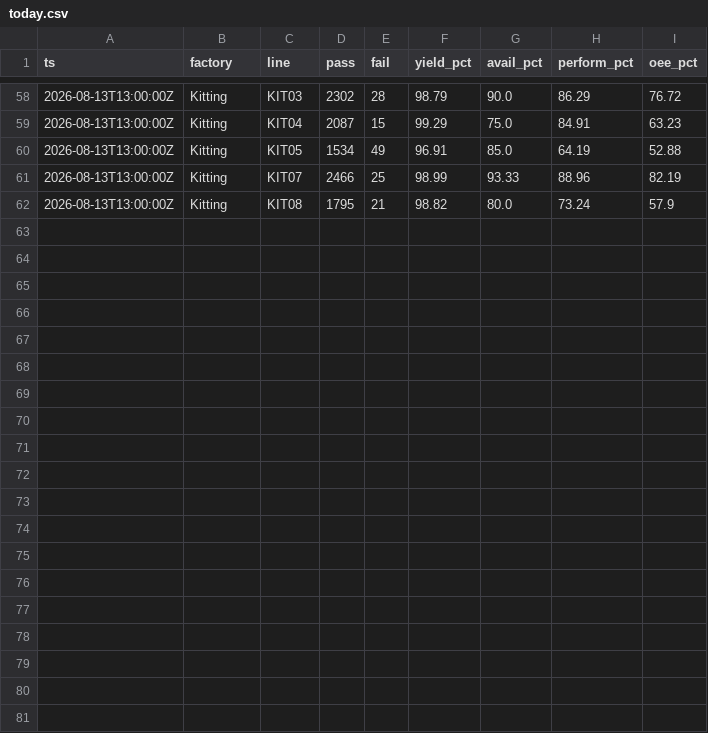
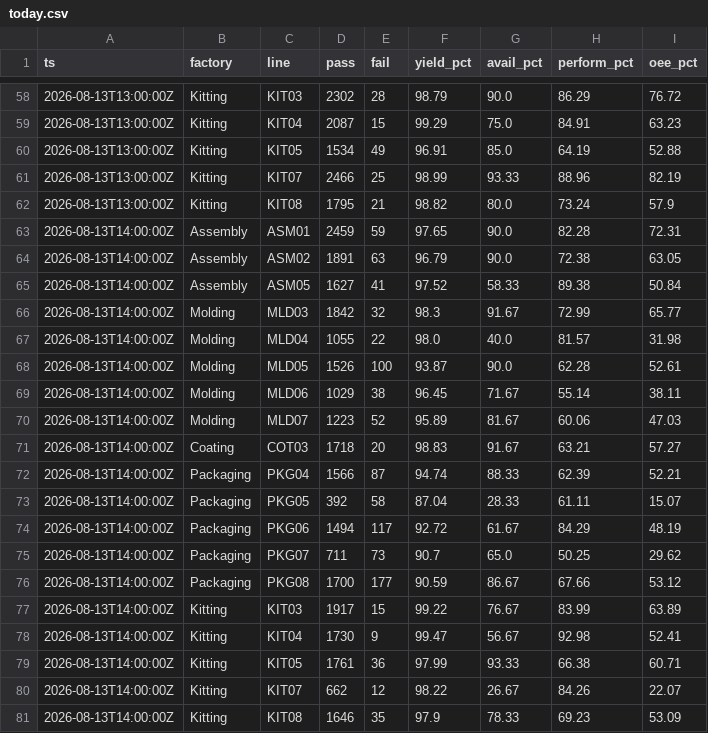
Before and after one commit to todd-cpme/ClearOEEDemo, a CSV file: data/today.csv, drawn as a sheet; only a part is shown, gaps mark what is left out; the diff names each change by its address in the sheet, - before the commit and + after, or states it on an @@ line.

Commit message:
data: refresh 2026-08-13T14:46:43Z

```diff
--- a/data/today.csv
+++ b/data/today.csv
+row 63: 2026-08-13T14:00:00Z | Assembly | ASM01 | 2459 | 59 | 97.65 | 90.0 | 82.28 | 72.31
+row 64: 2026-08-13T14:00:00Z | Assembly | ASM02 | 1891 | 63 | 96.79 | 90.0 | 72.38 | 63.05
+row 65: 2026-08-13T14:00:00Z | Assembly | ASM05 | 1627 | 41 | 97.52 | 58.33 | 89.38 | 50.84
+row 66: 2026-08-13T14:00:00Z | Molding | MLD03 | 1842 | 32 | 98.3 | 91.67 | 72.99 | 65.77
+row 67: 2026-08-13T14:00:00Z | Molding | MLD04 | 1055 | 22 | 98.0 | 40.0 | 81.57 | 31.98
+row 68: 2026-08-13T14:00:00Z | Molding | MLD05 | 1526 | 100 | 93.87 | 90.0 | 62.28 | 52.61
+row 69: 2026-08-13T14:00:00Z | Molding | MLD06 | 1029 | 38 | 96.45 | 71.67 | 55.14 | 38.11
+row 70: 2026-08-13T14:00:00Z | Molding | MLD07 | 1223 | 52 | 95.89 | 81.67 | 60.06 | 47.03
+row 71: 2026-08-13T14:00:00Z | Coating | COT03 | 1718 | 20 | 98.83 | 91.67 | 63.21 | 57.27
+row 72: 2026-08-13T14:00:00Z | Packaging | PKG04 | 1566 | 87 | 94.74 | 88.33 | 62.39 | 52.21
+row 73: 2026-08-13T14:00:00Z | Packaging | PKG05 | 392 | 58 | 87.04 | 28.33 | 61.11 | 15.07
+row 74: 2026-08-13T14:00:00Z | Packaging | PKG06 | 1494 | 117 | 92.72 | 61.67 | 84.29 | 48.19
+row 75: 2026-08-13T14:00:00Z | Packaging | PKG07 | 711 | 73 | 90.7 | 65.0 | 50.25 | 29.62
+row 76: 2026-08-13T14:00:00Z | Packaging | PKG08 | 1700 | 177 | 90.59 | 86.67 | 67.66 | 53.12
+row 77: 2026-08-13T14:00:00Z | Kitting | KIT03 | 1917 | 15 | 99.22 | 76.67 | 83.99 | 63.89
+row 78: 2026-08-13T14:00:00Z | Kitting | KIT04 | 1730 | 9 | 99.47 | 56.67 | 92.98 | 52.41
+row 79: 2026-08-13T14:00:00Z | Kitting | KIT05 | 1761 | 36 | 97.99 | 93.33 | 66.38 | 60.71
+row 80: 2026-08-13T14:00:00Z | Kitting | KIT07 | 662 | 12 | 98.22 | 26.67 | 84.26 | 22.07
+row 81: 2026-08-13T14:00:00Z | Kitting | KIT08 | 1646 | 35 | 97.9 | 78.33 | 69.23 | 53.09
```
Also changed, not shown: data/rollup_factory.csv, data/rollup_line.csv, 3 other files.
